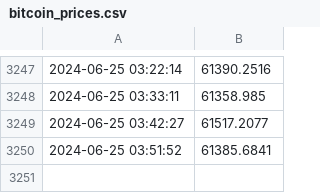
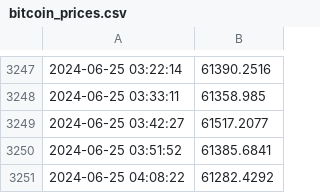
Before and after one commit to Positive0611/Github_bitcoin, a CSV file: bitcoin_prices.csv, drawn as a sheet; only a part is shown, gaps mark what is left out; the diff names each change by its address in the sheet, - before the commit and + after, or states it on an @@ line.

Commit message:
Update bitcoin_prices.csv with new prices

```diff
--- a/bitcoin_prices.csv
+++ b/bitcoin_prices.csv
+row 3251: 2024-06-25 04:08:22 | 61282.4292
```
